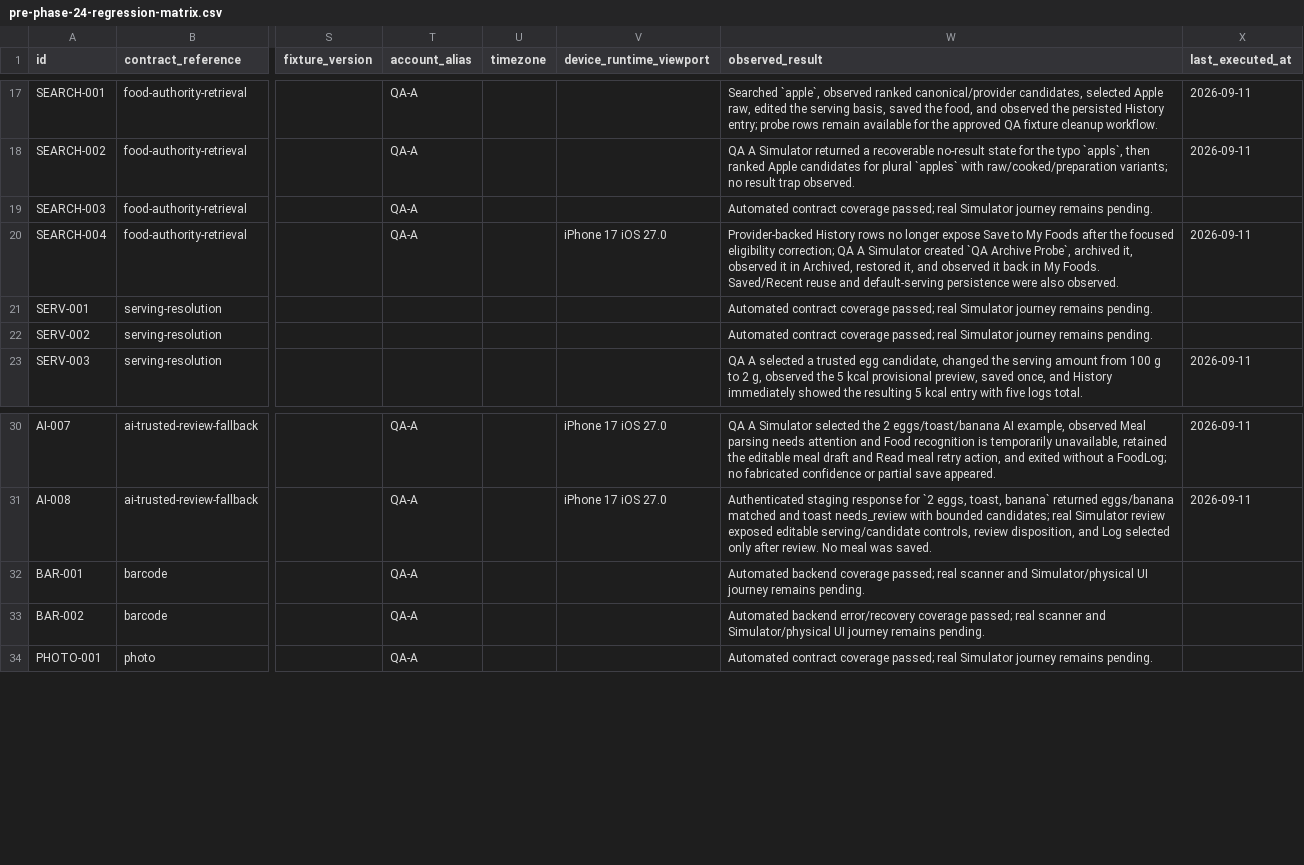
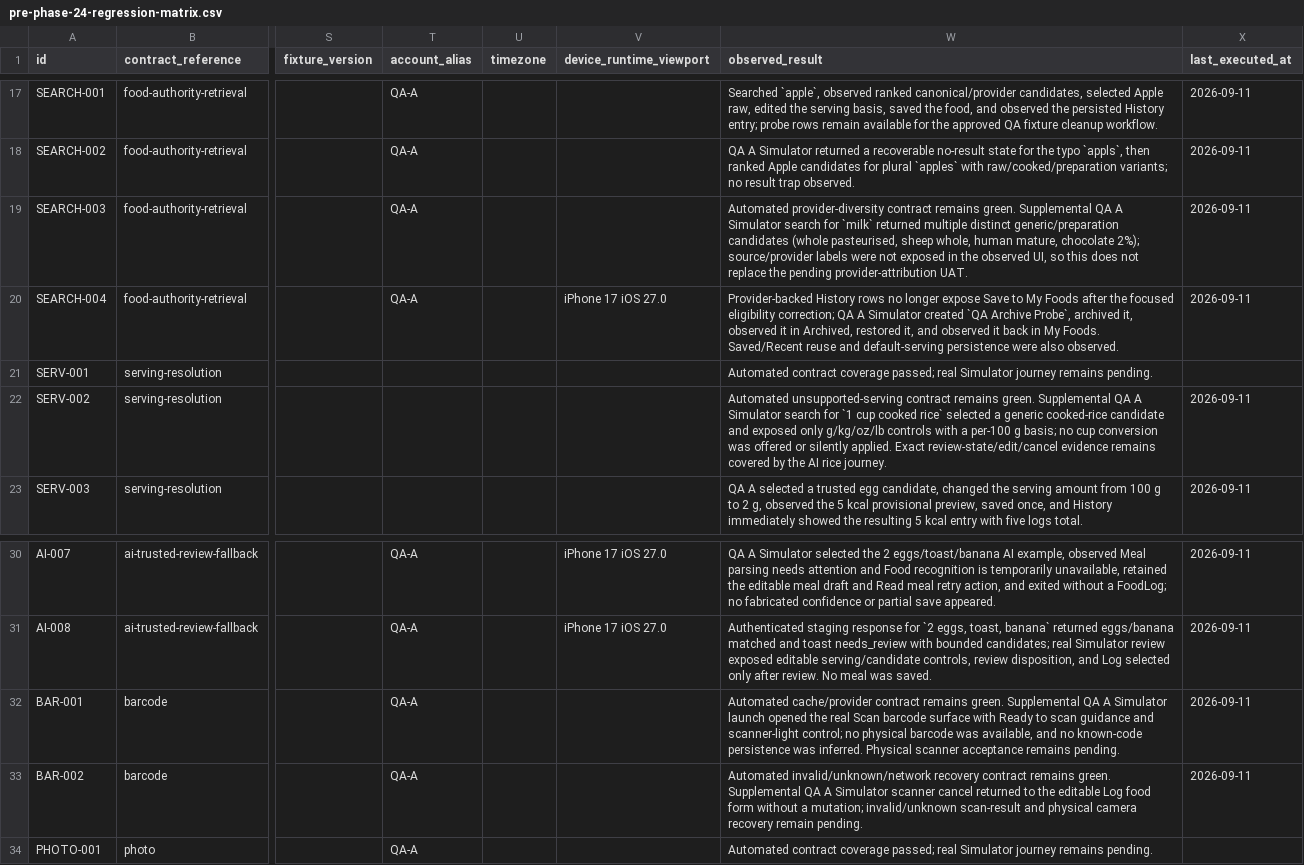
Before and after one commit to joshuaAryy/food-tracker, a CSV file: docs/superpowers/pre-phase-24-regression-matrix.csv, drawn as a sheet; only a part is shown, gaps mark what is left out; the diff names each change by its address in the sheet, - before the commit and + after, or states it on an @@ line.

Commit message:
docs: record scanner and serving observations

```diff
--- a/docs/superpowers/pre-phase-24-regression-matrix.csv
+++ b/docs/superpowers/pre-phase-24-regression-matrix.csv
-W19 (observed_result): Automated contract coverage passed; real Simulator journey remains pending.
+W19 (observed_result): Automated provider-diversity contract remains green. Supplemental QA A Simulator search for `milk` returned multiple distinct generic/preparation candidates (whole pasteurised, sheep whole, human mature, chocolate 2%); source/provider labels were not exposed in the observed UI, so this does not replace the pending provider-attribution UAT.
-X19 (last_executed_at): (empty)
+X19 (last_executed_at): 2026-09-11
-W22 (observed_result): Automated contract coverage passed; real Simulator journey remains pending.
+W22 (observed_result): Automated unsupported-serving contract remains green. Supplemental QA A Simulator search for `1 cup cooked rice` selected a generic cooked-rice candidate and exposed only g/kg/oz/lb controls with a per-100 g basis; no cup conversion was offered or silently applied. Exact review-state/edit/cancel evidence remains covered by the AI rice journey.
-X22 (last_executed_at): (empty)
+X22 (last_executed_at): 2026-09-11
-W32 (observed_result): Automated backend coverage passed; real scanner and Simulator/physical UI journey remains pending.
+W32 (observed_result): Automated cache/provider contract remains green. Supplemental QA A Simulator launch opened the real Scan barcode surface with Ready to scan guidance and scanner-light control; no physical barcode was available, and no known-code persistence was inferred. Physical scanner acceptance remains pending.
-X32:X33 (last_executed_at): (empty)
+X32:X33 (last_executed_at): 2026-09-11
-W33 (observed_result): Automated backend error/recovery coverage passed; real scanner and Simulator/physical UI journey remains pending.
+W33 (observed_result): Automated invalid/unknown/network recovery contract remains green. Supplemental QA A Simulator scanner cancel returned to the editable Log food form without a mutation; invalid/unknown scan-result and physical camera recovery remain pending.
```
Also changed, not shown: 1 other file.
